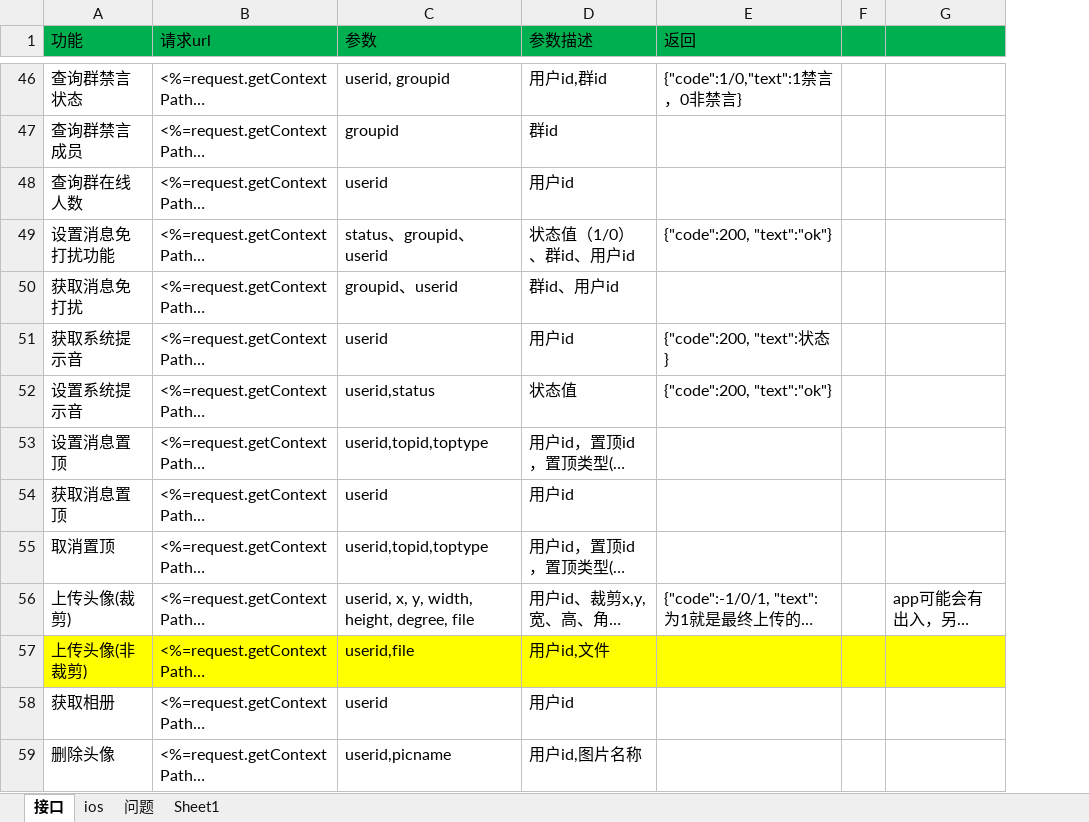
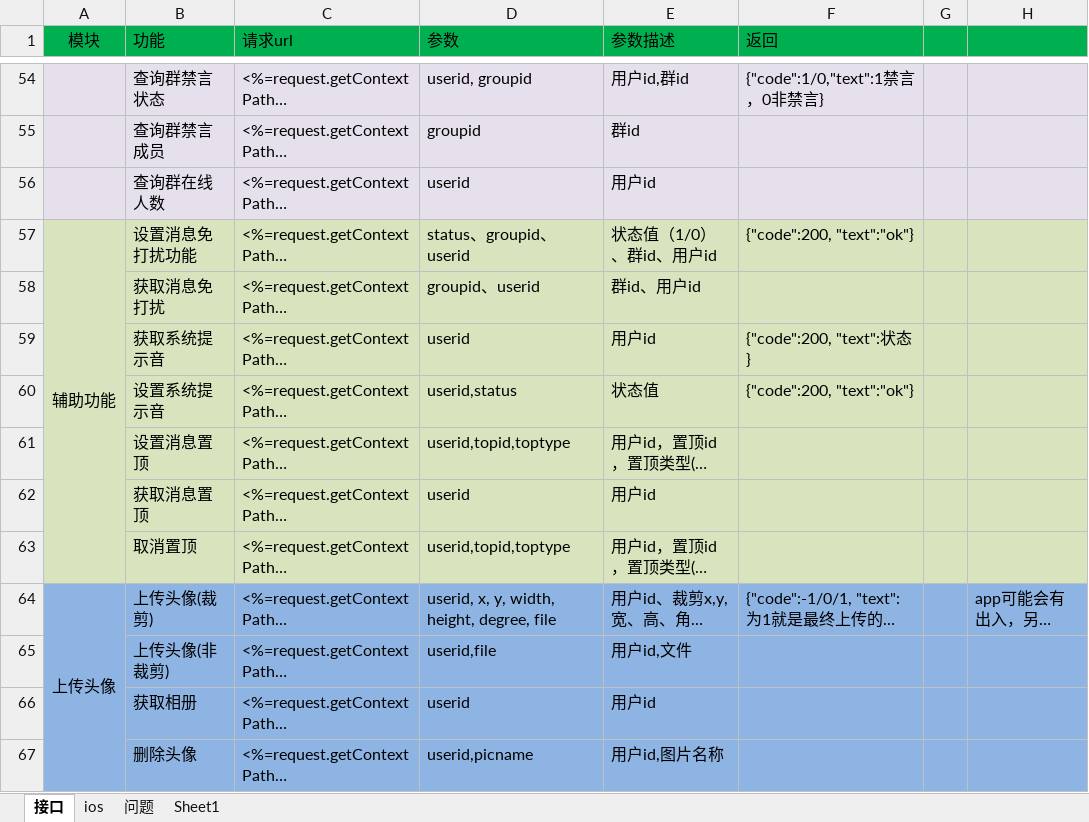
Before and after one commit to elementdavv/ims, an Excel workbook: sealtalk/doc/接口协议.xlsx, sheet 接口, drawn as a sheet; only a part is shown, gaps mark what is left out; long unchanged cells end in …; values as stored, in another font and other column widths than the file's, no borders; addresses are those after the commit; the diff covers the shown part only; the diff names each change by its address in the sheet, - before the commit and + after, or states it on an @@ line.

```diff
--- a/sealtalk/doc/接口协议.xlsx (sheet 接口)
+++ b/sealtalk/doc/接口协议.xlsx (sheet 接口)
+column A (模块), rows 57-64: 辅助功能 |  |  |  |  |  |  | 上传头像
-B54:H56 fill: none
+B54:H56 fill: #E6E0EC
-B57:H63 fill: none
+B57:H63 fill: #D7E4BD
-B64:H64 fill: none
+B64:H64 fill: #8EB4E3
-B65:H65 fill: #FFFF00
+B65:H65 fill: #8EB4E3
-B66:H67 fill: none
+B66:H67 fill: #8EB4E3
```
Also changed, not shown: 6 added rows, 13 removed rows, 9 moved rows and cell formats elsewhere in this sheet, 52 other files.
